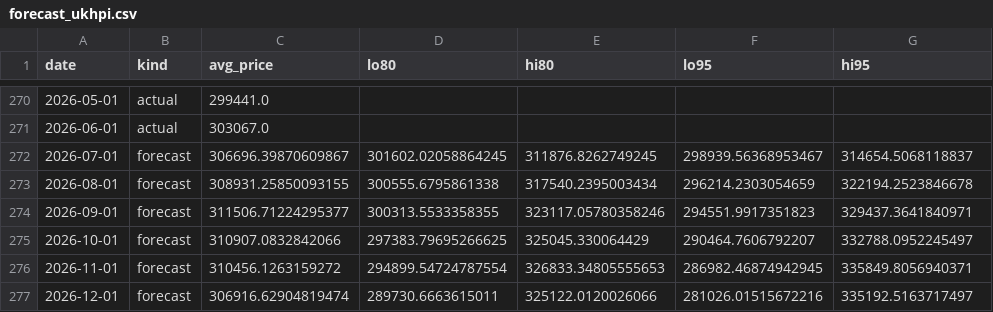
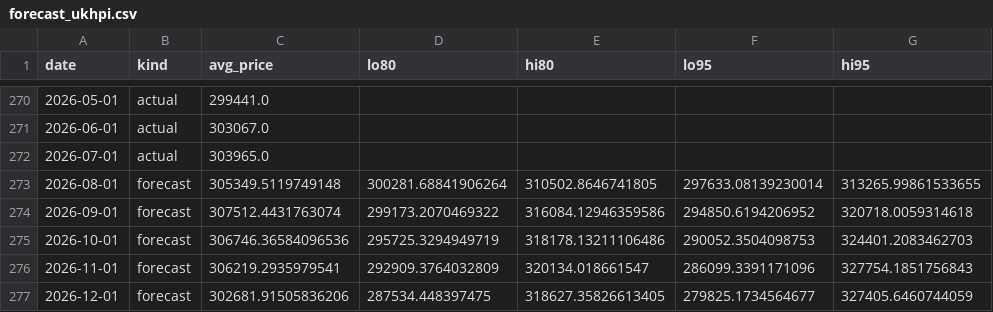
Before and after one commit to LStanbrook/rightmove-house-prices, a CSV file: data/processed/forecast_ukhpi.csv, drawn as a sheet; only a part is shown, gaps mark what is left out; the diff covers the shown part only.

```diff
--- a/data/processed/forecast_ukhpi.csv
+++ b/data/processed/forecast_ukhpi.csv
@@ -271,7 +271,7 @@ date,kind,avg_price,lo80,hi80,lo95,hi95
 2026-06-01,actual,303067.0,,,,
-2026-07-01,forecast,306696.39870609867,301602.02058864245,311876.8262749245,298939.56368953467,314654.5068118837
-2026-08-01,forecast,308931.25850093155,300555.6795861338,317540.2395003434,296214.2303054659,322194.2523846678
-2026-09-01,forecast,311506.71224295377,300313.5533358355,323117.05780358246,294551.9917351823,329437.3641840971
-2026-10-01,forecast,310907.0832842066,297383.79695266625,325045.330064429,290464.7606792207,332788.0952245497
-2026-11-01,forecast,310456.1263159272,294899.54724787554,326833.34805555653,286982.46874942945,335849.8056940371
-2026-12-01,forecast,306916.62904819474,289730.6663615011,325122.0120026066,281026.01515672216,335192.5163717497
+2026-07-01,actual,303965.0,,,,
+2026-08-01,forecast,305349.5119749148,300281.68841906264,310502.8646741805,297633.08139230014,313265.99861533655
+2026-09-01,forecast,307512.4431763074,299173.2070469322,316084.12946359586,294850.6194206952,320718.0059314618
+2026-10-01,forecast,306746.36584096536,295725.3294949719,318178.13211106486,290052.3504098753,324401.2083462703
+2026-11-01,forecast,306219.2935979541,292909.3764032809,320134.018661547,286099.3391171096,327754.1851756843
+2026-12-01,forecast,302681.91505836206,287534.448397475,318627.35826613405,279825.1734564677,327405.6460744059
```
Also changed, not shown: 1 added row and 30 edited cells elsewhere in this file, data/processed/market_timeseries.csv, data/processed/market_timeseries_by_segment.csv, 8 other files.
